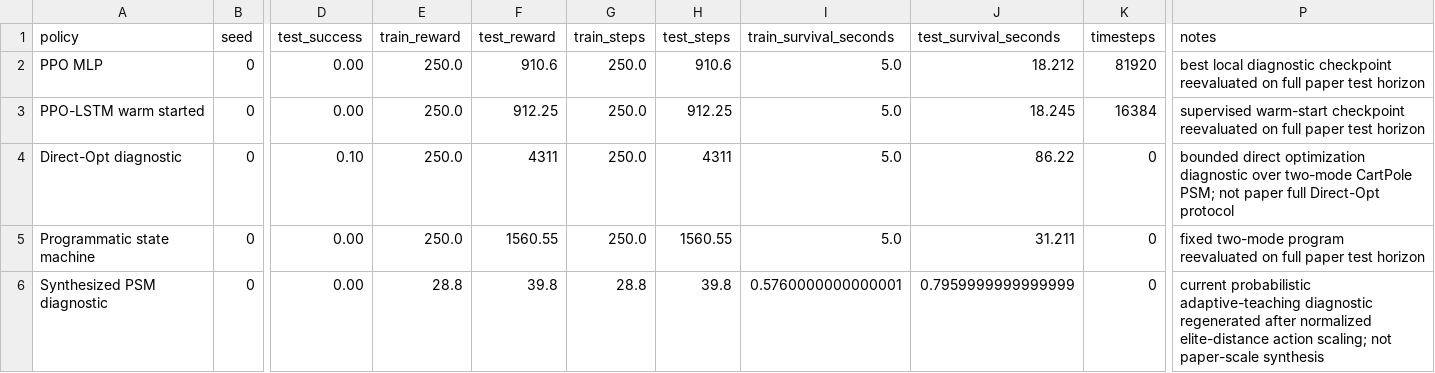
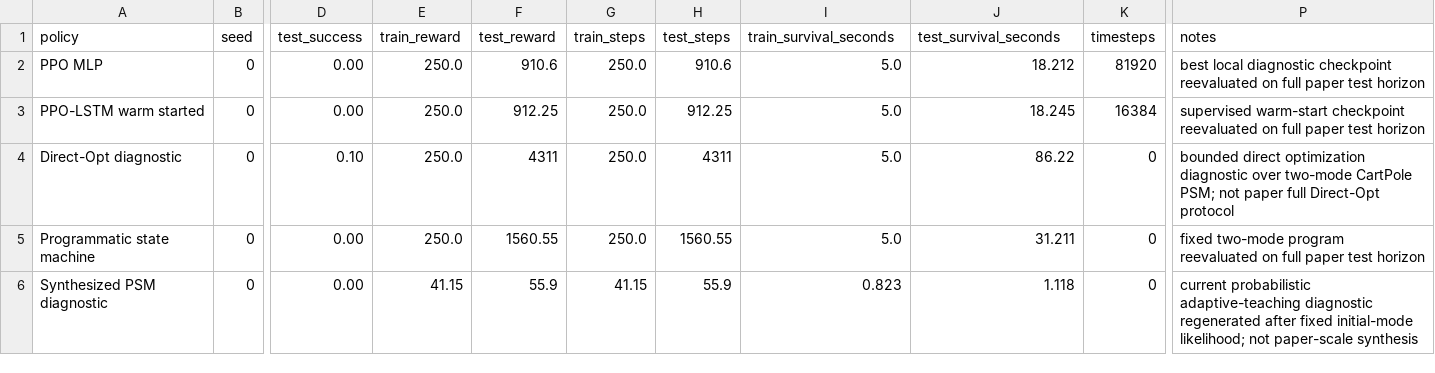
Before and after one commit to SturkaCircutz/SPPIG, a CSV file: artifacts/results/cartpole_results.csv, drawn as a sheet; only a part is shown, gaps mark what is left out; the diff names each change by its address in the sheet, - before the commit and + after, or states it on an @@ line.

```diff
--- a/artifacts/results/cartpole_results.csv
+++ b/artifacts/results/cartpole_results.csv
-E6 (train_reward): 28.8
+E6 (train_reward): 41.15
-F6 (test_reward): 39.8
+F6 (test_reward): 55.9
-G6 (train_steps): 28.8
+G6 (train_steps): 41.15
-H6 (test_steps): 39.8
+H6 (test_steps): 55.9
-I6 (train_survival_seconds): 0.5760000000000001
+I6 (train_survival_seconds): 0.823
-J6 (test_survival_seconds): 0.7959999999999999
+J6 (test_survival_seconds): 1.118
-P6 (notes): …regenerated after normalized elite-distance action scaling; not paper-scale…
+P6 (notes): …regenerated after fixed initial-mode likelihood; not paper-scale…
```
Also changed, not shown: artifacts/results/cartpole_summary.csv, 9 other files.
